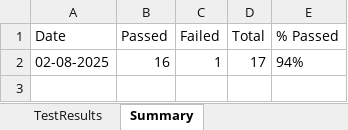
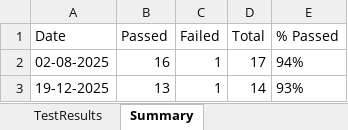
Before and after one commit to SourceCode-code/Cypress_Sauce_Demo, an Excel workbook: Daily_Tracker.xlsx, sheet Summary, drawn as a sheet; values as stored, in another font and other column widths than the file's, no borders; the diff names each change by its address in the sheet, - before the commit and + after, or states it on an @@ line.

```diff
--- a/Daily_Tracker.xlsx (sheet Summary)
+++ b/Daily_Tracker.xlsx (sheet Summary)
+row 3: 19-12-2025 | 13 | 1 | 14 | 93%
```
Also changed, not shown: sheet TestResults, 40 other files.
